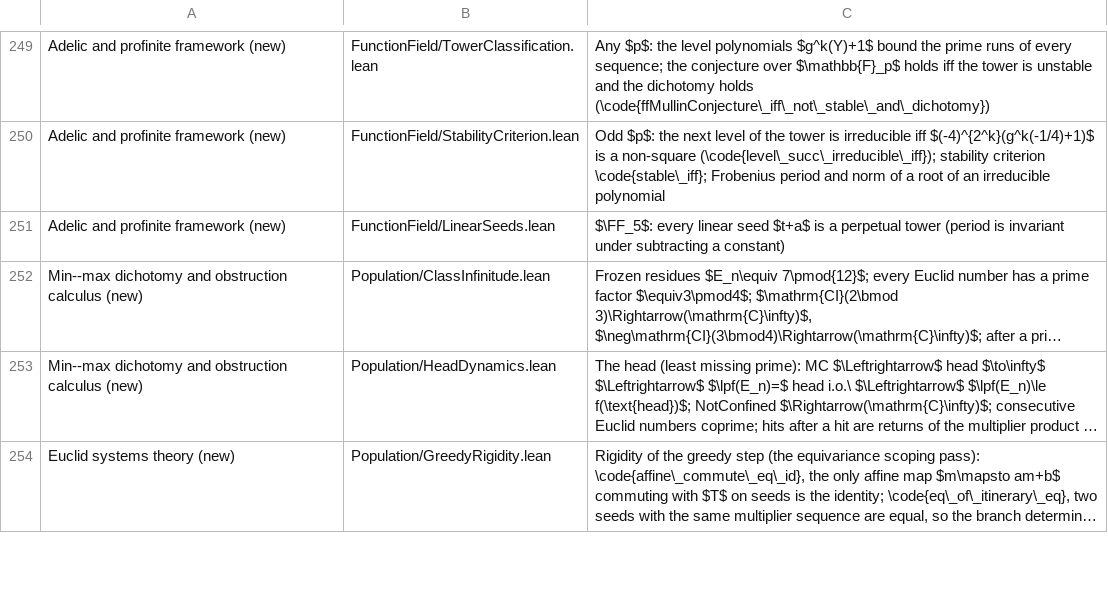
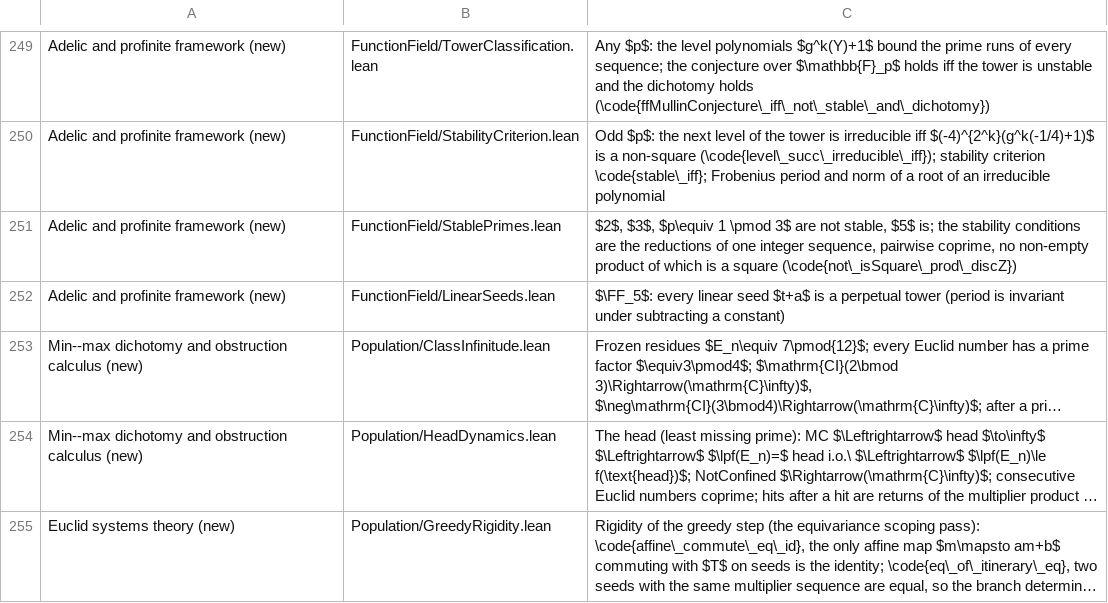
Before and after one commit to marcellop71/EM, a TSV file: tools/codebase_table.tsv, drawn as a sheet; only a part is shown, gaps mark what is left out; long unchanged cells end in …; the diff names each change by its address in the sheet, - before the commit and + after, or states it on an @@ line.

```diff
--- a/tools/codebase_table.tsv
+++ b/tools/codebase_table.tsv
+row 251: Adelic and profinite framework (new) | FunctionField/StablePrimes.lean | $2$, $3$, $p\equiv 1 \pmod 3$ are not stable, $5$ is; the stability conditions are the reductions of one integer sequence, pairwise coprime, no non-empty product of which is a square (\code{not\_isSquare\_prod\_discZ})
```
Also changed, not shown: 5 other files.
